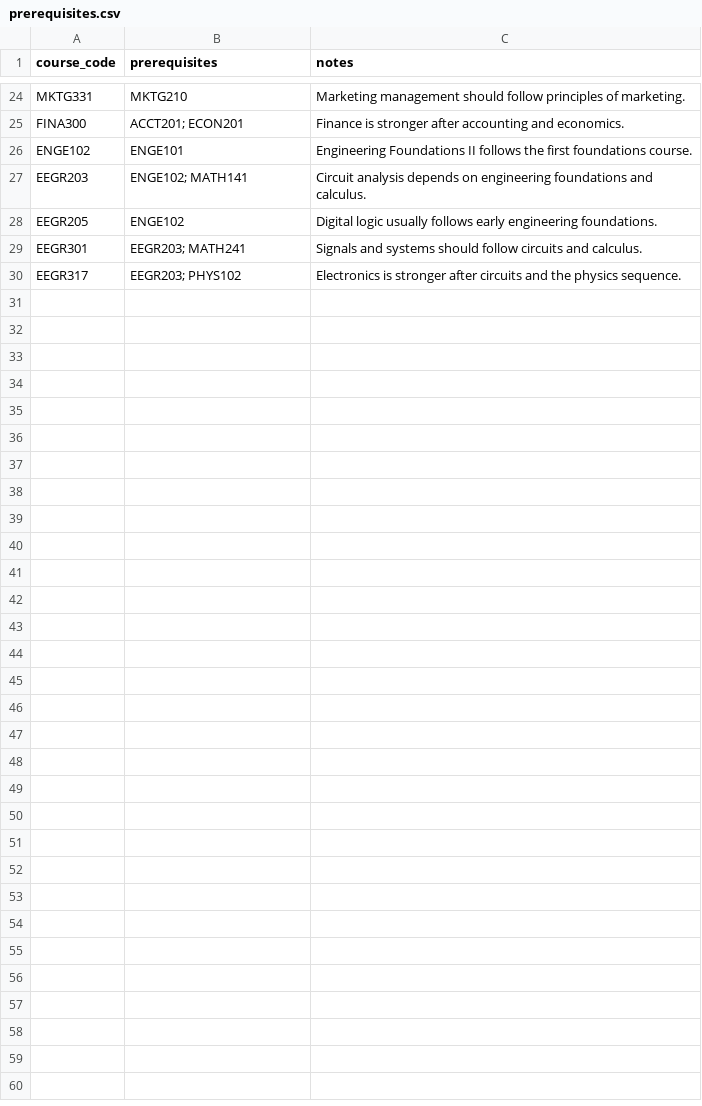
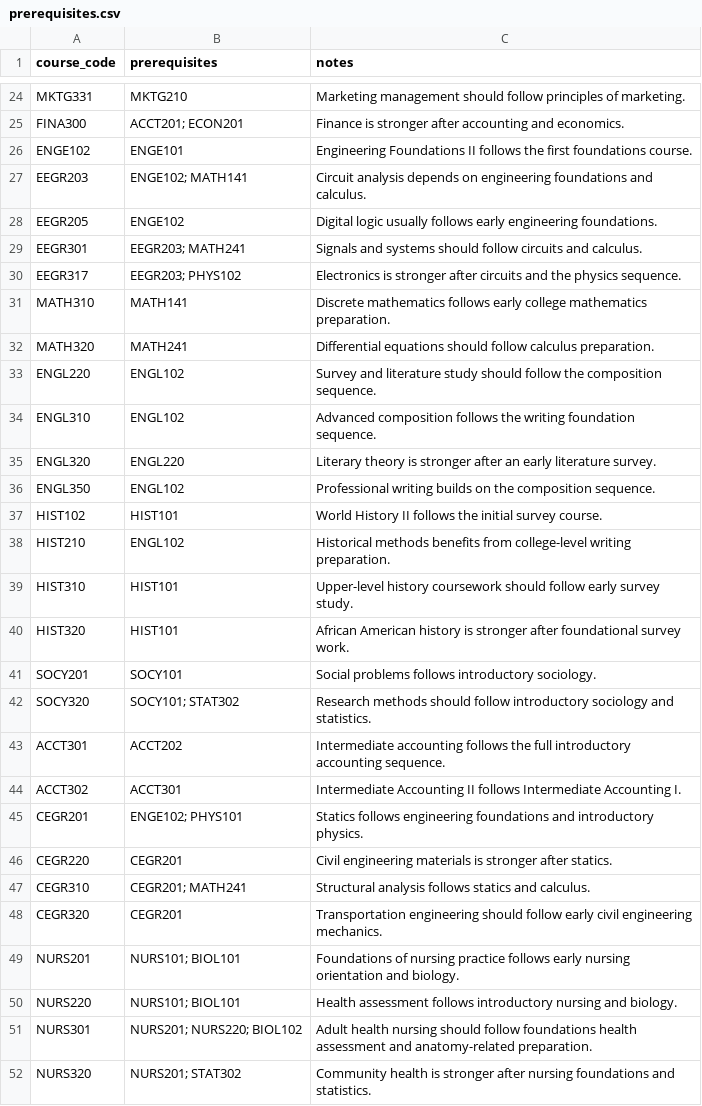
Before and after one commit to Morgan-Computer-Science/cosc-490-senior-project-team-9-project-3, a CSV file: backend/data/prerequisites.csv, drawn as a sheet; only a part is shown, gaps mark what is left out.

```diff
--- a/backend/data/prerequisites.csv
+++ b/backend/data/prerequisites.csv
@@ -30 +30,23 @@ EEGR301,EEGR203; MATH241,Signals and systems should follow circuits and calculus
 EEGR317,EEGR203; PHYS102,Electronics is stronger after circuits and the physics sequence.
+MATH310,MATH141,Discrete mathematics follows early college mathematics preparation.
+MATH320,MATH241,Differential equations should follow calculus preparation.
+ENGL220,ENGL102,Survey and literature study should follow the composition sequence.
+ENGL310,ENGL102,Advanced composition follows the writing foundation sequence.
+ENGL320,ENGL220,Literary theory is stronger after an early literature survey.
+ENGL350,ENGL102,Professional writing builds on the composition sequence.
+HIST102,HIST101,World History II follows the initial survey course.
+HIST210,ENGL102,Historical methods benefits from college-level writing preparation.
+HIST310,HIST101,Upper-level history coursework should follow early survey study.
+HIST320,HIST101,African American history is stronger after foundational survey work.
+SOCY201,SOCY101,Social problems follows introductory sociology.
+SOCY320,SOCY101; STAT302,Research methods should follow introductory sociology and statistics.
+ACCT301,ACCT202,Intermediate accounting follows the full introductory accounting sequence.
+ACCT302,ACCT301,Intermediate Accounting II follows Intermediate Accounting I.
+CEGR201,ENGE102; PHYS101,Statics follows engineering foundations and introductory physics.
+CEGR220,CEGR201,Civil engineering materials is stronger after statics.
+CEGR310,CEGR201; MATH241,Structural analysis follows statics and calculus.
+CEGR320,CEGR201,Transportation engineering should follow early civil engineering mechanics.
+NURS201,NURS101; BIOL101,Foundations of nursing practice follows early nursing orientation and biology.
+NURS220,NURS101; BIOL101,Health assessment follows introductory nursing and biology.
+NURS301,NURS201; NURS220; BIOL102,Adult health nursing should follow foundations health assessment and anatomy-related preparation.
+NURS320,NURS201; STAT302,Community health is stronger after nursing foundations and statistics.
```
Also changed, not shown: backend/data/courses.csv, backend/data/degree_requirements.csv, 11 other files.
